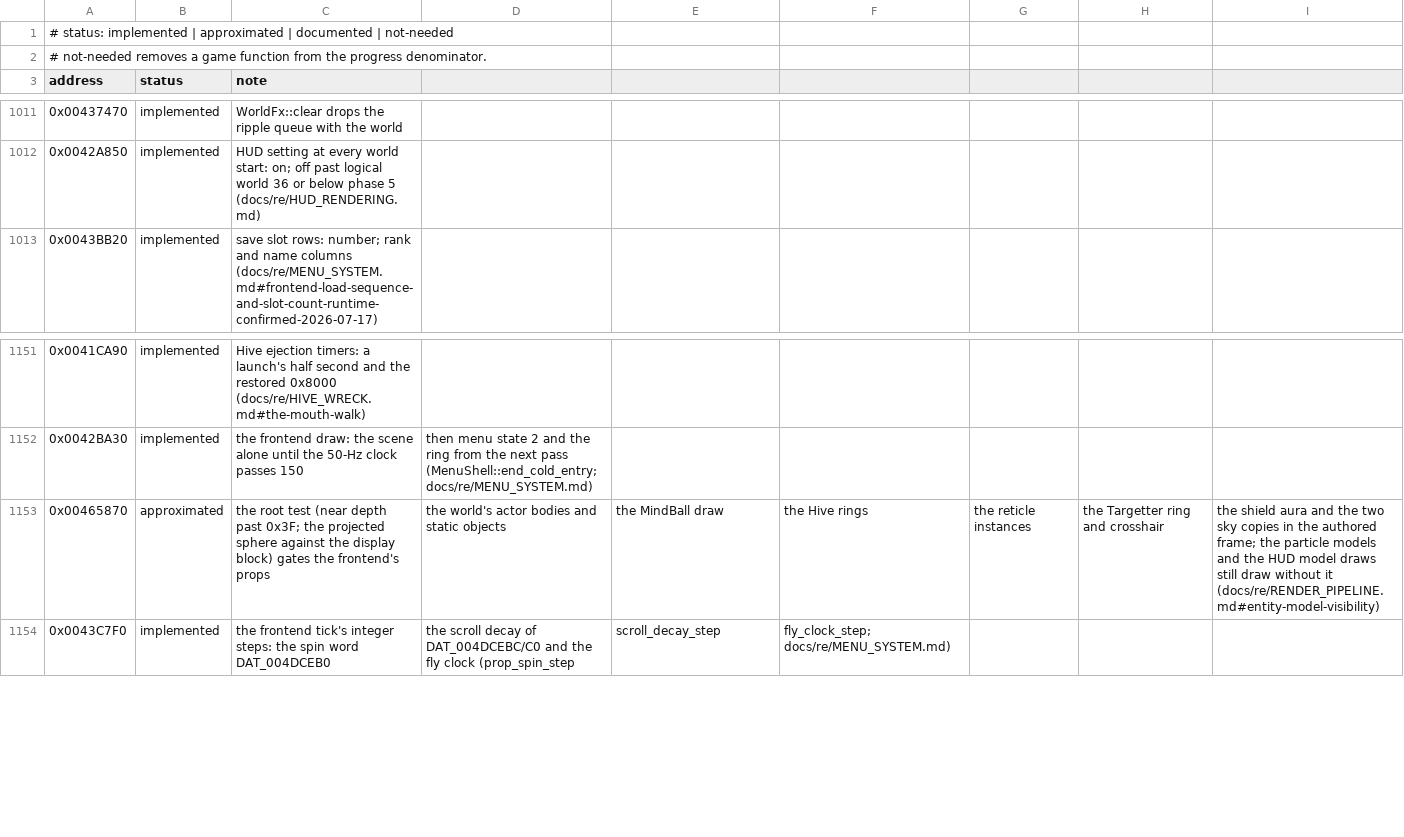
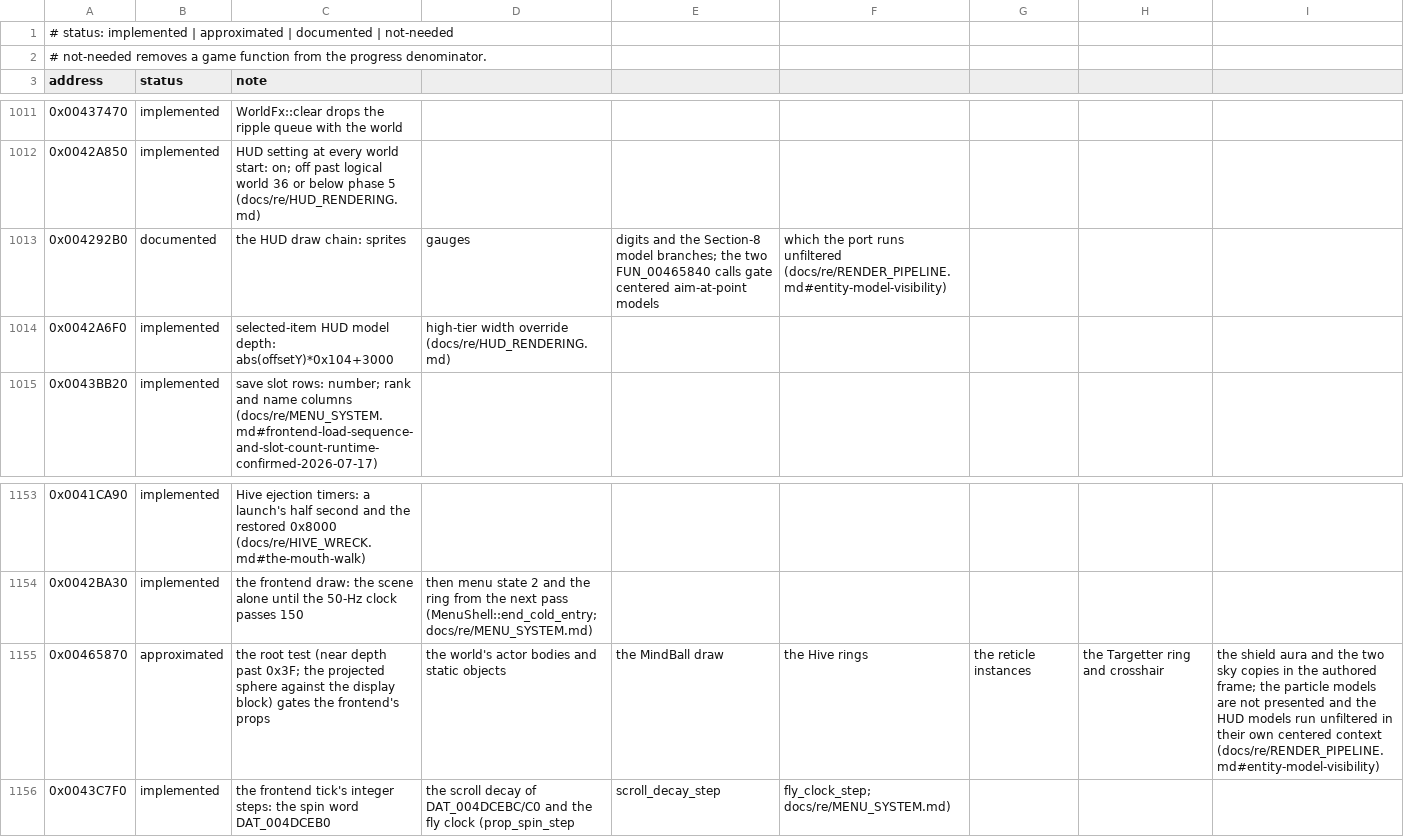
Before and after one commit to xndbogdan/OpenV2K, a CSV file: docs/progress/status.csv, drawn as a sheet; only a part is shown, gaps mark what is left out; addresses are those after the commit; the diff names each change by its address in the sheet, - before the commit and + after, or states it on an @@ line.

Commit message:
models: close the 00465840-caller survey; HUD models intentionally ungated, particles unpresented
REA/broker disassembly of FUN_004292B0 shows the HUD chain: a HUD lens installed into DAT_004FEED0, per-model 00465840 gates whose node origins difference near center, and per-model 0042A6F0 draws. The port submits each HUD model centered in an aim-at-point camera at positive Section-8 depth (cargo 4000, weapons 2560+), so the frame test cannot reject and the near test always clears 0x3F; no faithful gate exists without recovering the HUD lens, so the port intentionally runs them unfiltered. Particle models (00442BA0/00442CB0) remain unpresented. Decomp map: new 004292B0 (documented) and 0042A6F0 (implemented, depth policy ported with branch tests) rows; 00465870 row and the visibility section now dispose every verified caller. Progress: implemented 499, documented 20.

```diff
--- a/docs/progress/status.csv
+++ b/docs/progress/status.csv
+row 1013: 0x004292B0 | documented | the HUD draw chain: sprites | gauges | digits and the Section-8 model branches; the two FUN_00465840 calls gate centered aim-at-point models | which the port runs unfiltered (docs/re/RENDER_PIPELINE.md#entity-model-visibility)
+row 1014: 0x0042A6F0 | implemented | selected-item HUD model depth: abs(offsetY)*0x104+3000 | high-tier width override (docs/re/HUD_RENDERING.md)
-I1155: …particle models and the HUD model draws still draw without it (docs/re/RENDER_PIPELINE.md#entity-model-visibility)
+I1155: …particle models are not presented and the HUD models run unfiltered in their own centered context (docs/re/RENDER_PIPELINE.md#entity-model-visibility)
```
Also changed, not shown: 3 other files.
